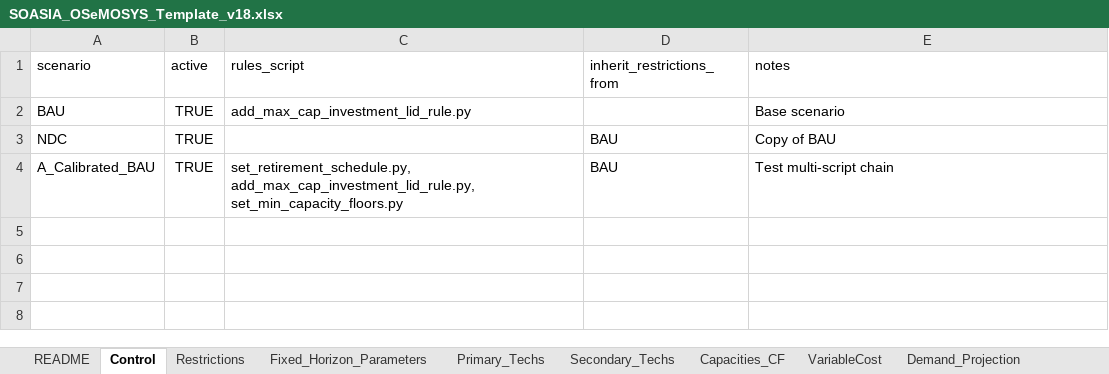
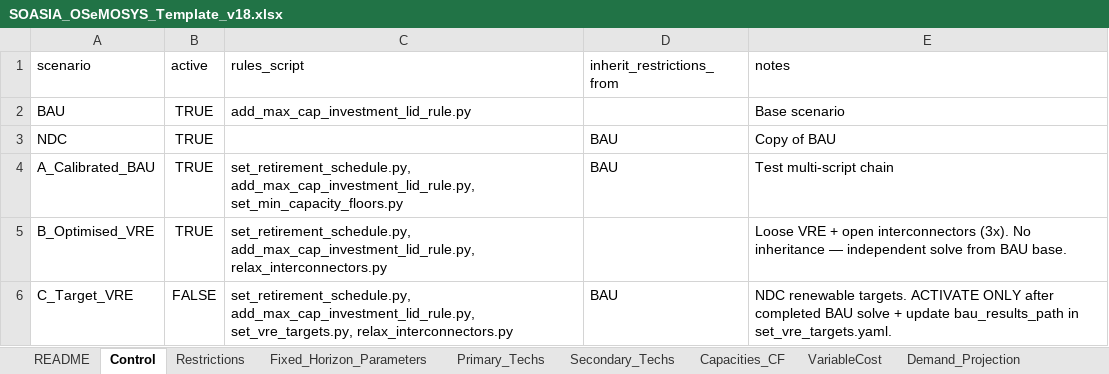
Before and after one commit to Climate-Lead-Group/OSTRAM, an Excel workbook: t1_confection/A3_process/SOASIA_OSeMOSYS_Template_v18.xlsx, sheet Control, drawn as a sheet; values as stored, in another font and other column widths than the file's, no borders; the diff names each change by its address in the sheet, - before the commit and + after, or states it on an @@ line.

Commit message:
Agrega escenarios B_Optimised_VRE y C_Target_VRE al Control sheet
Completa los 3 escenarios narrativos descritos por Luis en
SCENARIO_ARCHITECTURE.md:

- B_Optimised_VRE (active=TRUE): cadena retire + lid + relax_interconnectors
  con headroom_factor=3.0. Sin inheritance — solve independiente desde el
  A2 snapshot. Validado end-to-end: 162.9s, 2815 rows persistidas
  (351 ResCap + 2464 MaxCapInv).
- C_Target_VRE (active=FALSE): cadena retire + lid + set_vre_targets +
  relax_interconnectors heredando de BAU. Marcado inactivo porque
  set_vre_targets tiene hard-dependency en la corrida de BAU
  (ProductionByTechnology.csv); activar solo despues de un solve B1+B2
  completo y de poblar bau_results_path + targets en el YAML.

configs/C_Target_VRE/ incluye los 3 YAMLs (retirement_schedule,
set_vre_targets, relax_interconnectors) con placeholder values + TODOs
para que Natalia popule cuando los datos NDC esten listos.

```diff
--- a/t1_confection/A3_process/SOASIA_OSeMOSYS_Template_v18.xlsx (sheet Control)
+++ b/t1_confection/A3_process/SOASIA_OSeMOSYS_Template_v18.xlsx (sheet Control)
+row 5: B_Optimised_VRE | TRUE | set_retirement_schedule.py, add_max_cap_investment_lid_rule.py, relax_interconnectors.py |  | Loose VRE + open interconnectors (3x). No inheritance — independent solve from BAU base.
+row 6: C_Target_VRE | FALSE | set_retirement_schedule.py, add_max_cap_investment_lid_rule.py, set_vre_targets.py, relax_interconnectors.py | BAU | NDC renewable targets. ACTIVATE ONLY after completed BAU solve + update bau_results_path in set_vre_targets.yaml.
```
Also changed, not shown: sheet Restrictions, 3 other files.
